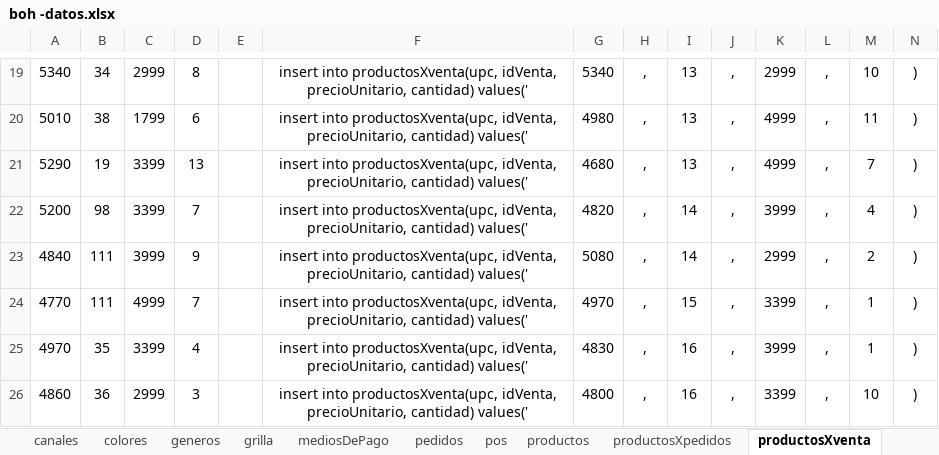
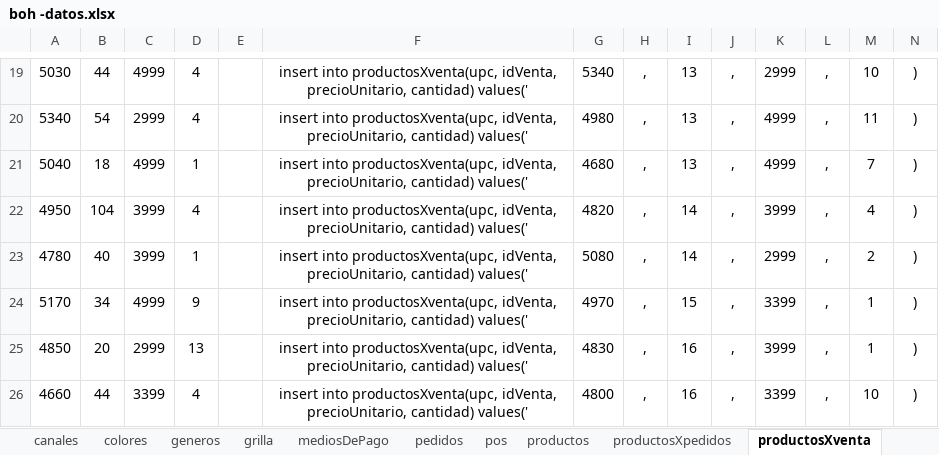
Before and after one commit to lautarovillalva/BACK-OF-HOUSE, an Excel workbook: boh -datos.xlsx, sheet productosXventa, drawn as a sheet; only a part is shown, gaps mark what is left out; values as stored, in another font and other column widths than the file's, no borders; the diff covers the shown part only; the diff names each change by its address in the sheet, - before the commit and + after, or states it on an @@ line.

```diff
--- a/boh -datos.xlsx (sheet productosXventa)
+++ b/boh -datos.xlsx (sheet productosXventa)
-A19: 5340
+A19: 5030
-B19: 34
+B19: 44
-C19: 2999
+C19: 4999
-D19: 8
+D19: 4
-A20: 5010
+A20: 5340
-B20: 38
+B20: 54
-C20: 1799
+C20: 2999
-D20: 6
+D20: 4
-A21: 5290
+A21: 5040
-B21: 19
+B21: 18
-C21: 3399
+C21: 4999
-D21: 13
+D21: 1
-A22: 5200
+A22: 4950
-B22: 98
+B22: 104
-C22: 3399
+C22: 3999
-D22: 7
+D22: 4
-A23: 4840
+A23: 4780
-B23: 111
+B23: 40
-D23: 9
+D23: 1
-A24: 4770
+A24: 5170
-B24: 111
+B24: 34
-D24: 7
+D24: 9
-A25: 4970
+A25: 4850
-B25: 35
+B25: 20
-C25: 3399
+C25: 2999
-D25: 4
+D25: 13
-A26: 4860
+A26: 4660
-B26: 36
+B26: 44
-C26: 2999
+C26: 3399
-D26: 3
+D26: 4
```
Also changed, not shown: 861 edited cells elsewhere in this sheet, sheet grilla, 4 other files.
